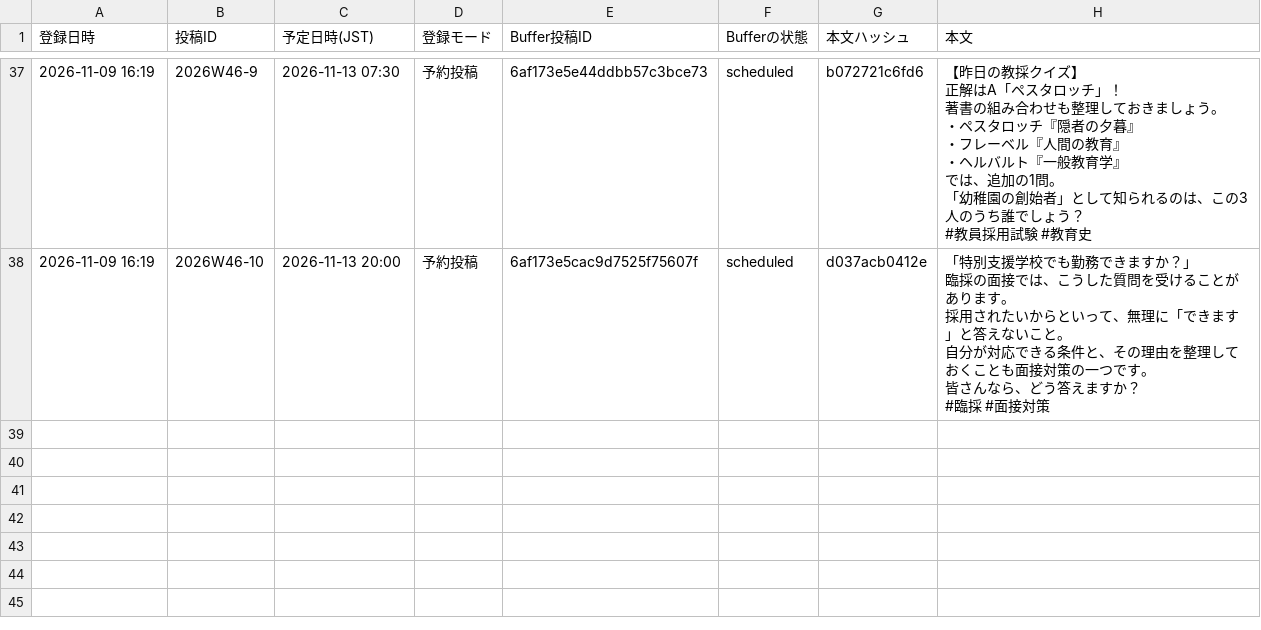
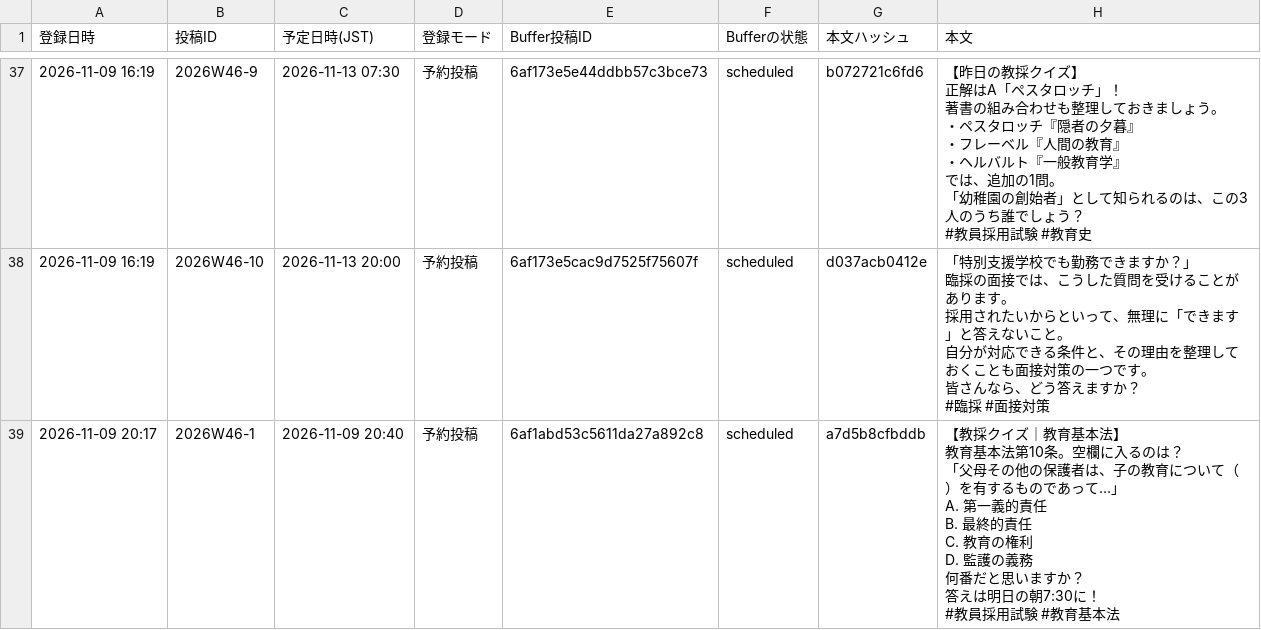
Before and after one commit to manabiyapro-commits/manapro-X, a CSV file: brands/manabiya-project/登録記録.csv, drawn as a sheet; only a part is shown, gaps mark what is left out; ↵ is a line break in a cell; the diff names each change by its address in the sheet, - before the commit and + after, or states it on an @@ line.

```diff
--- a/brands/manabiya-project/登録記録.csv
+++ b/brands/manabiya-project/登録記録.csv
+row 39: 2026-11-09 20:17 | 2026W46-1 | 2026-11-09 20:40 | 予約投稿 | 6af1abd53c5611da27a892c8 | scheduled | a7d5b8cfbddb | 【教採クイズ｜教育基本法】 ↵ 教育基本法第10条。空欄に入るのは？ ↵ 「父母その他の保護者は、子の教育について（ ）を有するものであって…」 ↵ A. 第一義的責任 ↵ B. 最終的責任 ↵ C. 教育の権利 ↵ D. 監護の義務 ↵ 何番だと思いますか？ ↵ 答えは明日の朝7:30に！ ↵ #教員採用試験 #教育基本法
```
Also changed, not shown: 1 other file.
